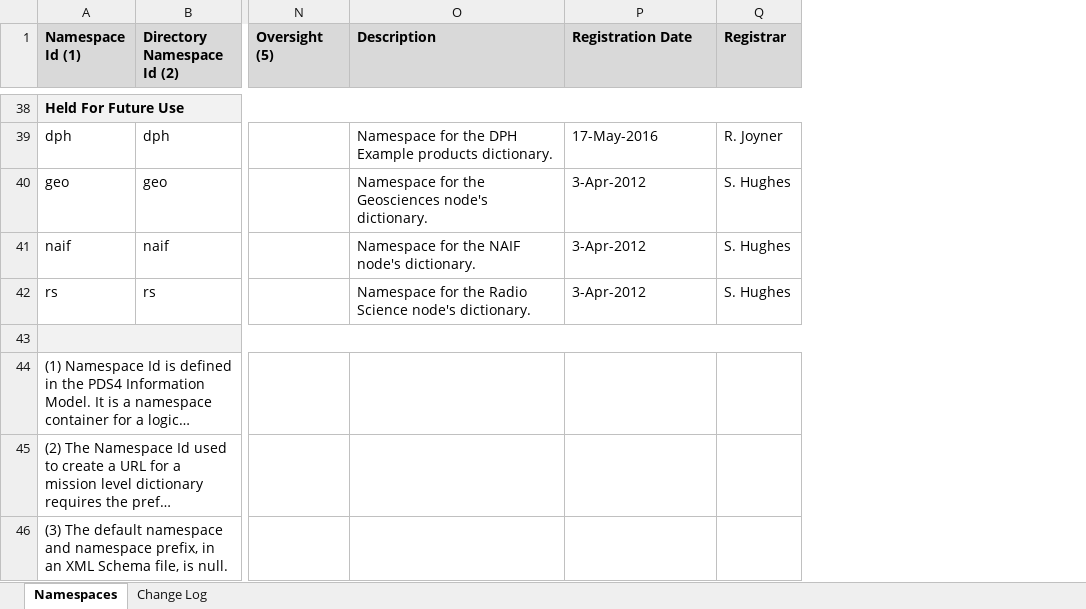
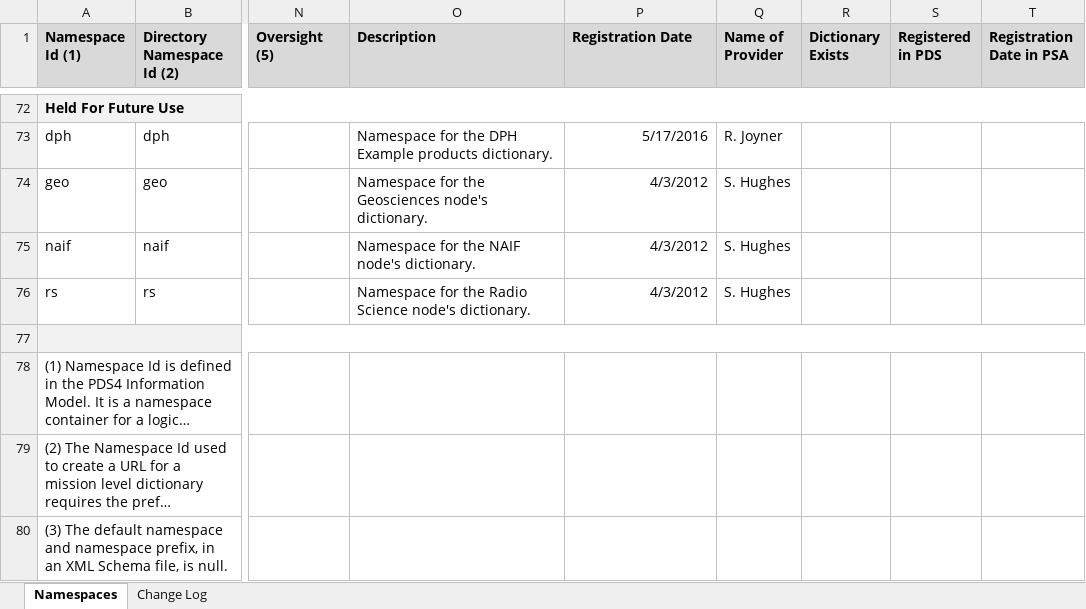
Before and after one commit to NASA-PDS/pds4-information-model, an Excel workbook: model-ontology/src/ontology/Data/pds-namespace-registry.xlsx, sheet Namespaces, drawn as a sheet; only a part is shown, gaps mark what is left out; long unchanged cells end in …; values as stored, in another font and other column widths than the file's, no borders; addresses are those after the commit; the diff covers the shown part only; the diff names each change by its address in the sheet, - before the commit and + after, or states it on an @@ line.

```diff
--- a/model-ontology/src/ontology/Data/pds-namespace-registry.xlsx (sheet Namespaces)
+++ b/model-ontology/src/ontology/Data/pds-namespace-registry.xlsx (sheet Namespaces)
+column R (Dictionary Exists), empty
+column S (Registered in PDS), empty
+column T (Registration Date in PSA), empty
-Q1: Registrar
+Q1: Name of Provider
-P73 (Registration Date): 17-May-2016
+P73 (Registration Date): 5/17/2016
-P73:P76 alignment: left
+P73:P76 alignment: right
-P74:P76 (Registration Date): 3-Apr-2012
+P74:P76 (Registration Date): 4/3/2012
```
Also changed, not shown: 34 added rows, 38 edited cells and cell formats elsewhere in this sheet, 3 other files.
